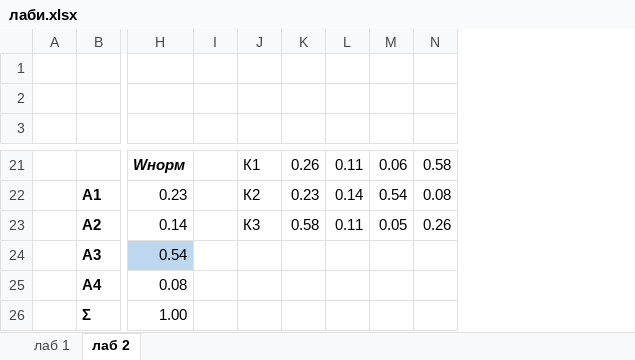
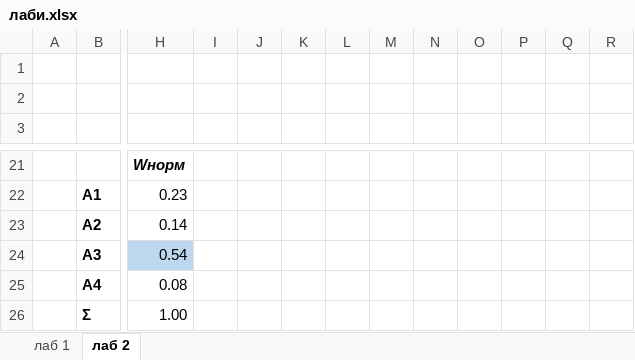
Before and after one commit to irinakravchuk1/SATPR_Kravchuk_PP31, an Excel workbook: лаби.xlsx, sheet лаб 2, drawn as a sheet; only a part is shown, gaps mark what is left out; values as stored, in another font and other column widths than the file's, no borders; charts and pictures not drawn; removed rows and columns are numbered as before the commit, all else as after; the diff covers the shown part only; the diff names each change by its address in the sheet, - before the commit and + after, or states it on an @@ line.

```diff
--- a/лаби.xlsx (sheet лаб 2)
+++ b/лаби.xlsx (sheet лаб 2)
-column M, rows 21-23: 0.06 | 0.54 | 0.05
+column N, empty
+column O, empty
+column P, empty
+column Q, empty
+column R, empty
-J21: К1
+J21: (empty)
-K21: 0.26
+K21: (empty)
-L21: 0.11
+L21: (empty)
-M21: 0.58
+M21: (empty)
-J22: К2
+J22: (empty)
-K22: 0.23
+K22: (empty)
-L22: 0.14
+L22: (empty)
-M22: 0.08
+M22: (empty)
-J23: К3
+J23: (empty)
-K23: 0.58
+K23: (empty)
-L23: 0.11
+L23: (empty)
-M23: 0.26
+M23: (empty)
```
Also changed, not shown: 1 added row, 1 removed row, 20 edited cells and merged cells elsewhere in this sheet, charts or pictures.
